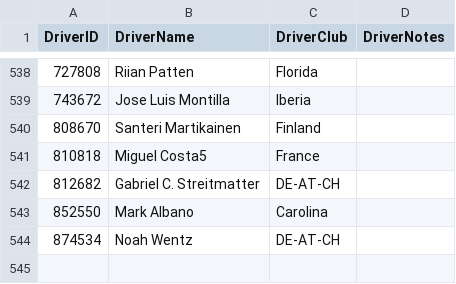
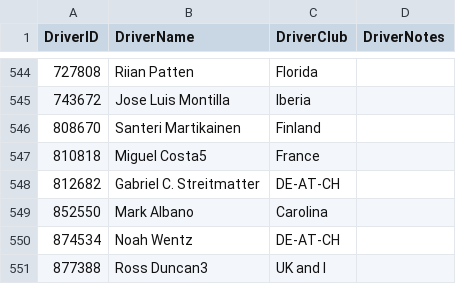
Before and after one commit to sblease360/iRacingDataAnalysis, a CSV file: data/Drivers.csv, drawn as a sheet; only a part is shown, gaps mark what is left out; the diff covers the shown part only.

```diff
--- a/data/Drivers.csv
+++ b/data/Drivers.csv
@@ -544 +550,2 @@ DriverID,DriverName,DriverClub,DriverNotes
 874534,Noah Wentz,DE-AT-CH,
+877388,Ross Duncan3,UK and I,
```
Also changed, not shown: 6 added rows elsewhere in this file, data/DriverEntryDetails.csv, data/eventDetails.csv, 8 other files.
